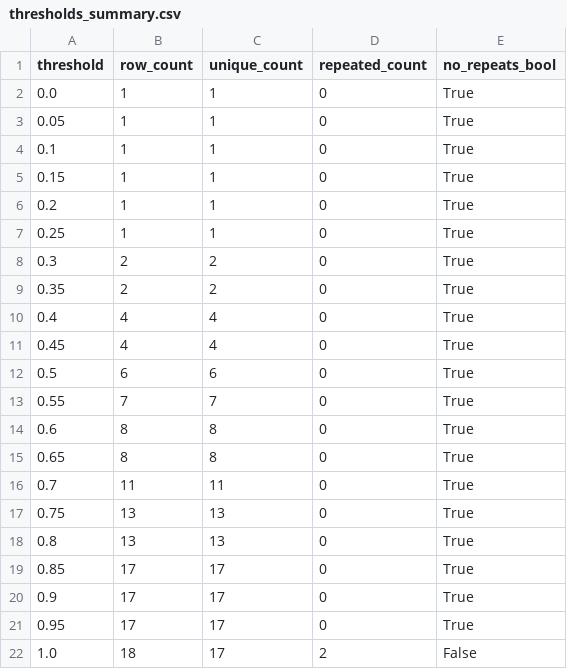
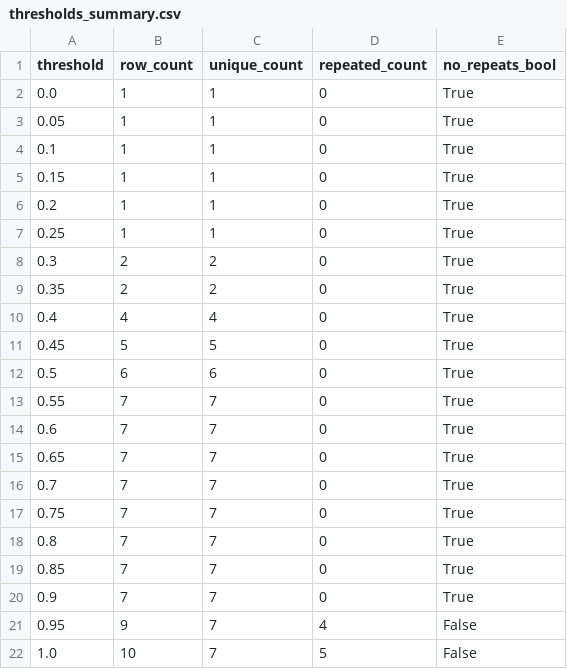
Before and after one commit to Kanishkmittal55/AutographAI, a CSV file: api/src/MC_outputs/thresholds_summary.csv, drawn as a sheet.

```diff
--- a/api/src/MC_outputs/thresholds_summary.csv
+++ b/api/src/MC_outputs/thresholds_summary.csv
@@ -10,13 +10,13 @@ threshold,row_count,unique_count,repeated_count,no_repeats_bool
 0.4,4,4,0,True
-0.45,4,4,0,True
+0.45,5,5,0,True
 0.5,6,6,0,True
 0.55,7,7,0,True
-0.6,8,8,0,True
-0.65,8,8,0,True
-0.7,11,11,0,True
-0.75,13,13,0,True
-0.8,13,13,0,True
-0.85,17,17,0,True
-0.9,17,17,0,True
-0.95,17,17,0,True
-1.0,18,17,2,False
+0.6,7,7,0,True
+0.65,7,7,0,True
+0.7,7,7,0,True
+0.75,7,7,0,True
+0.8,7,7,0,True
+0.85,7,7,0,True
+0.9,7,7,0,True
+0.95,9,7,4,False
+1.0,10,7,5,False
```
Also changed, not shown: api/src/MC_outputs/output_at_0.20.csv, api/src/MC_outputs/output_at_0.40.csv, 17 other files.
